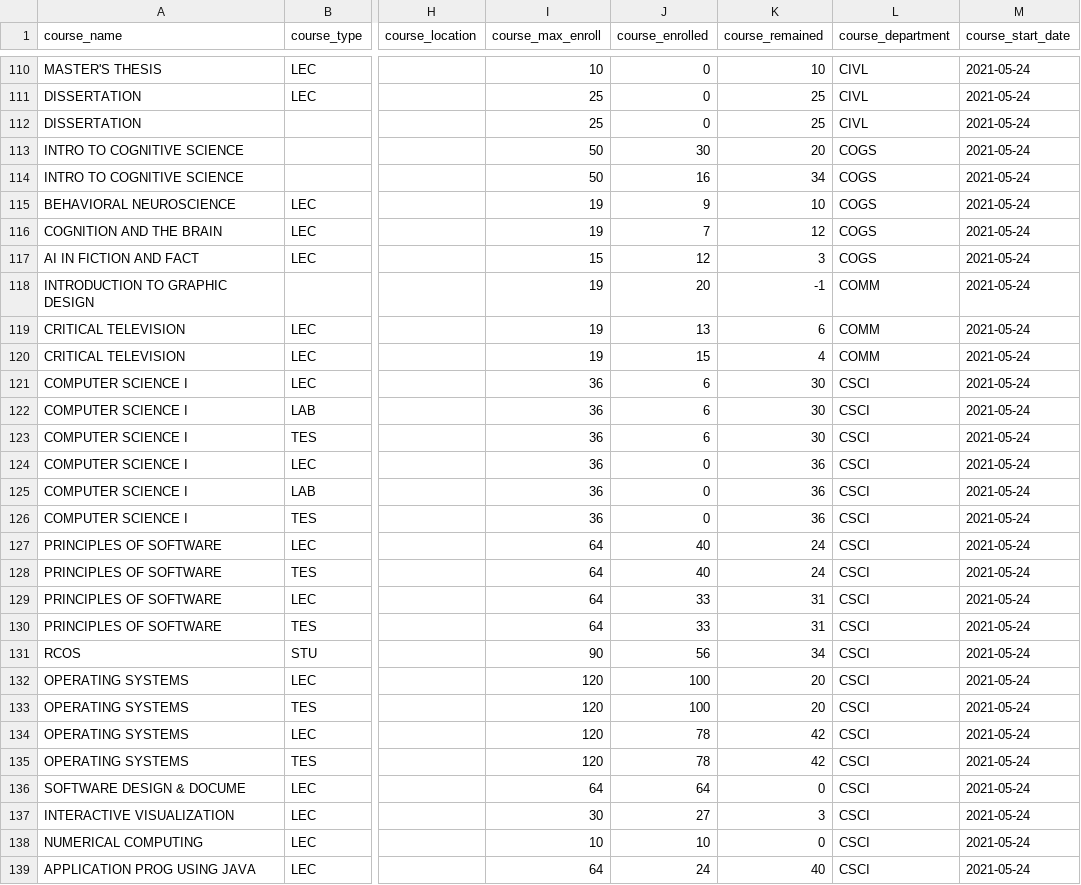
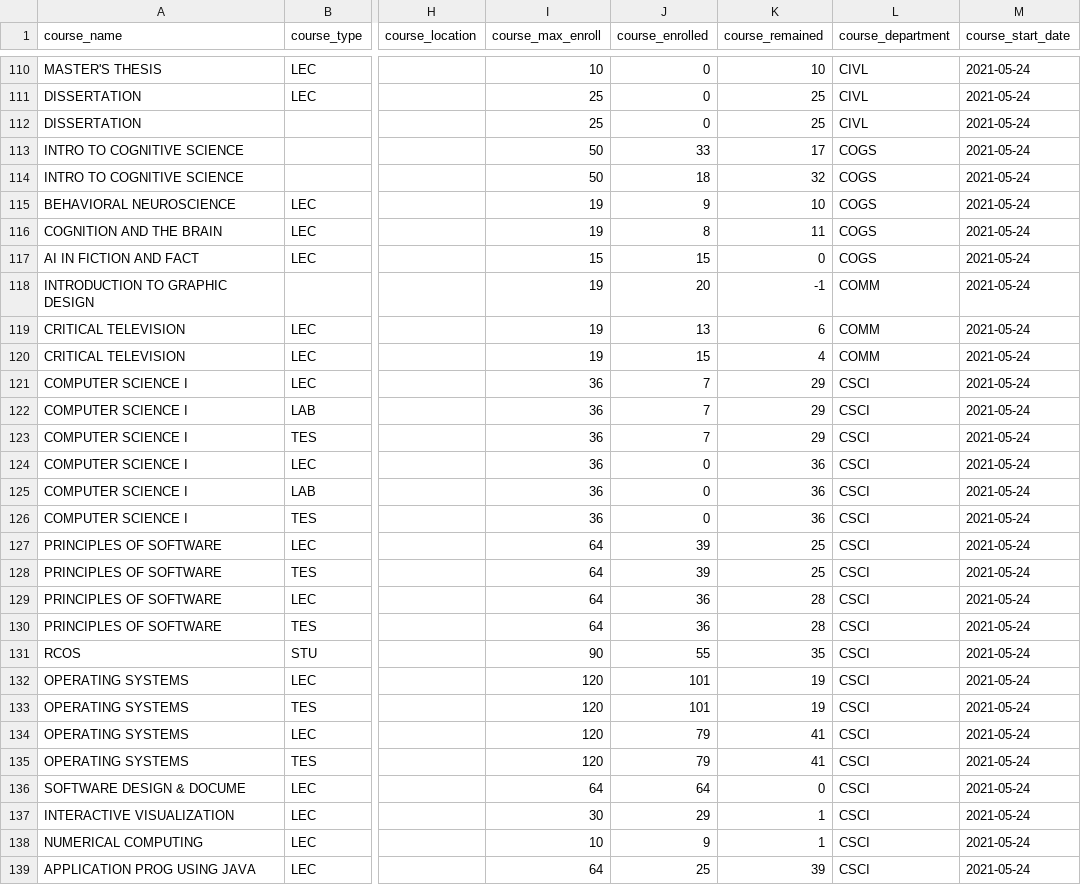
Before and after one commit to YACS-RCOS/yacs.n, a CSV file: rpi_data/summer-2021.csv, drawn as a sheet; only a part is shown, gaps mark what is left out; the diff covers the shown part only; the diff names each change by its address in the sheet, - before the commit and + after, or states it on an @@ line.

Commit message:
updating summer :)

```diff
--- a/rpi_data/summer-2021.csv
+++ b/rpi_data/summer-2021.csv
-J113 (course_enrolled): 30
+J113 (course_enrolled): 33
-K113 (course_remained): 20
+K113 (course_remained): 17
-J114 (course_enrolled): 16
+J114 (course_enrolled): 18
-K114 (course_remained): 34
+K114 (course_remained): 32
-J116 (course_enrolled): 7
+J116 (course_enrolled): 8
-K116 (course_remained): 12
+K116 (course_remained): 11
-J117 (course_enrolled): 12
+J117 (course_enrolled): 15
-K117 (course_remained): 3
+K117 (course_remained): 0
-J121:J123 (course_enrolled): 6
+J121:J123 (course_enrolled): 7
-K121:K123 (course_remained): 30
+K121:K123 (course_remained): 29
-J127:J128 (course_enrolled): 40
+J127:J128 (course_enrolled): 39
-K127:K128 (course_remained): 24
+K127:K128 (course_remained): 25
-J129:J130 (course_enrolled): 33
+J129:J130 (course_enrolled): 36
-K129:K130 (course_remained): 31
+K129:K130 (course_remained): 28
-J131 (course_enrolled): 56
+J131 (course_enrolled): 55
-K131 (course_remained): 34
+K131 (course_remained): 35
-J132:J133 (course_enrolled): 100
+J132:J133 (course_enrolled): 101
-K132:K133 (course_remained): 20
+K132:K133 (course_remained): 19
-J134:J135 (course_enrolled): 78
+J134:J135 (course_enrolled): 79
-K134:K135 (course_remained): 42
+K134:K135 (course_remained): 41
-J137 (course_enrolled): 27
+J137 (course_enrolled): 29
-K137 (course_remained): 3
+K137 (course_remained): 1
-J138 (course_enrolled): 10
+J138 (course_enrolled): 9
-K138 (course_remained): 0
+K138 (course_remained): 1
-J139 (course_enrolled): 24
+J139 (course_enrolled): 25
-K139 (course_remained): 40
+K139 (course_remained): 39
```
Also changed, not shown: 116 edited cells elsewhere in this file.
